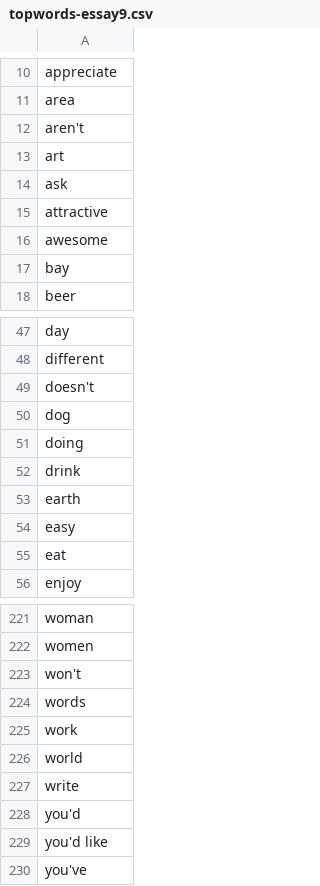
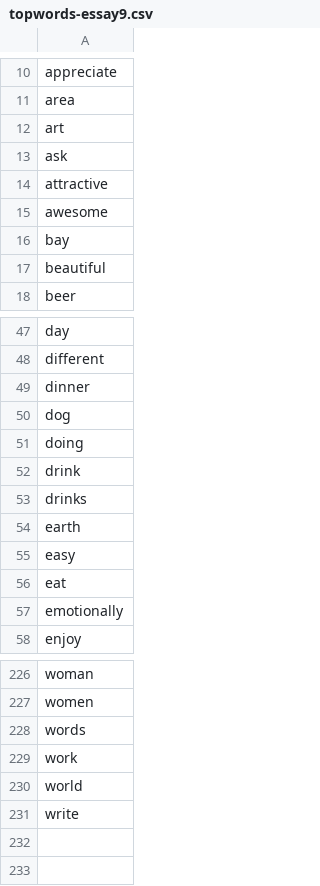
Before and after one commit to charlesyu108/finalviz4310, a CSV file: topwords/topwords-essay9.csv, drawn as a sheet; only a part is shown, gaps mark what is left out; the diff covers the shown part only.

Commit message:
New Data Used, updated pickles and topword csvs

```diff
--- a/topwords/topwords-essay9.csv
+++ b/topwords/topwords-essay9.csv
@@ -11,3 +11,2 @@ appreciate
 area
-aren't
 art
@@ -17,2 +16,3 @@ awesome
 bay
+beautiful
 beer
@@ -48,3 +48,3 @@ day
 different
-doesn't
+dinner
 dog
@@ -52,2 +52,3 @@ doing
 drink
+drinks
 earth
@@ -55,2 +56,3 @@ easy
 eat
+emotionally
 enjoy
@@ -222,3 +227,2 @@ woman
 women
-won't
 words
@@ -227,4 +231 @@ world
 write
-you'd
-you'd like
-you've
```
Also changed, not shown: 4 added rows and 1 removed row elsewhere in this file, topwords/topwords-essay0.csv, topwords/topwords-essay2.csv, 39 other files.
